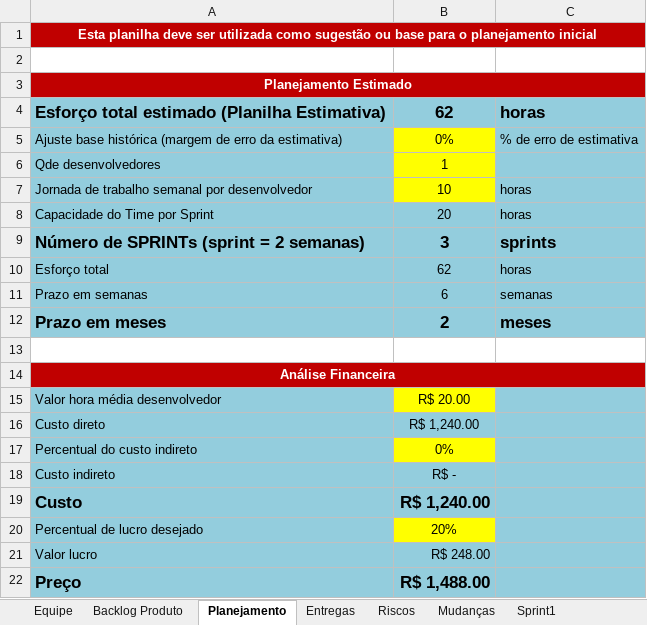
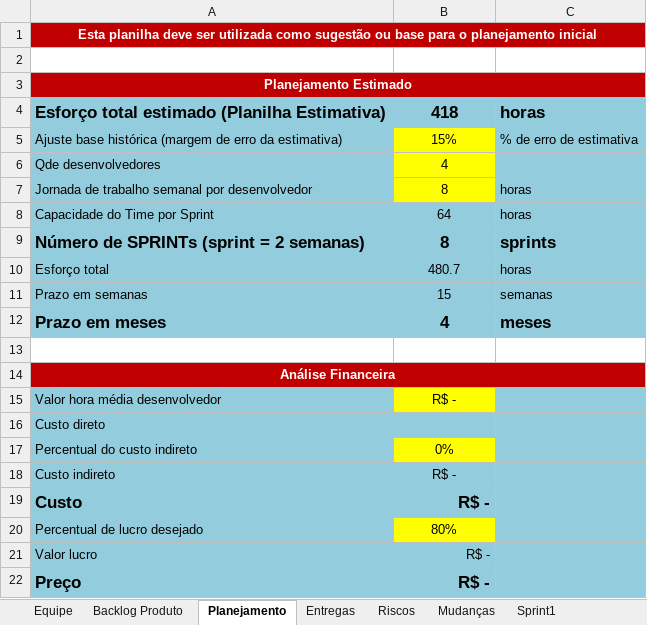
Before and after one commit to bixantil/epcafe-grupo5, an Excel workbook: Gerenciamento de Projeto/epcafe - Planejamento e Controle do Projeto.xlsx, sheet Planejamento, drawn as a sheet; values as stored, in another font and other column widths than the file's, no borders; the diff names each change by its address in the sheet, - before the commit and + after, or states it on an @@ line.

```diff
--- a/Gerenciamento de Projeto/epcafe - Planejamento e Controle do Projeto.xlsx (sheet Planejamento)
+++ b/Gerenciamento de Projeto/epcafe - Planejamento e Controle do Projeto.xlsx (sheet Planejamento)
-B4: 62
+B4: 418
-B5: 0%
+B5: 15%
-B6: 1
+B6: 4
-B7: 10
+B7: 8
-B8: 20
+B8: 64
-B9: 3
+B9: 8
-B10: 62
+B10: 480.7
-B11: 6
+B11: 15
-B12: 2
+B12: 4
-B15: R$ 20.00
+B15: R$ -
-B16: R$ 1,240.00
+B16: (empty)
-B19: R$ 1,240.00
+B19: R$ -
-B20: 20%
+B20: 80%
-B21: R$ 248.00
+B21: R$ -
-B22: R$ 1,488.00
+B22: R$ -
```
Also changed, not shown: sheet Backlog Produto, sheet Mudanças, sheet Entregas, sheet Riscos, sheet Equipe, sheet Sprint1, formulas that keep their value, charts or pictures.
